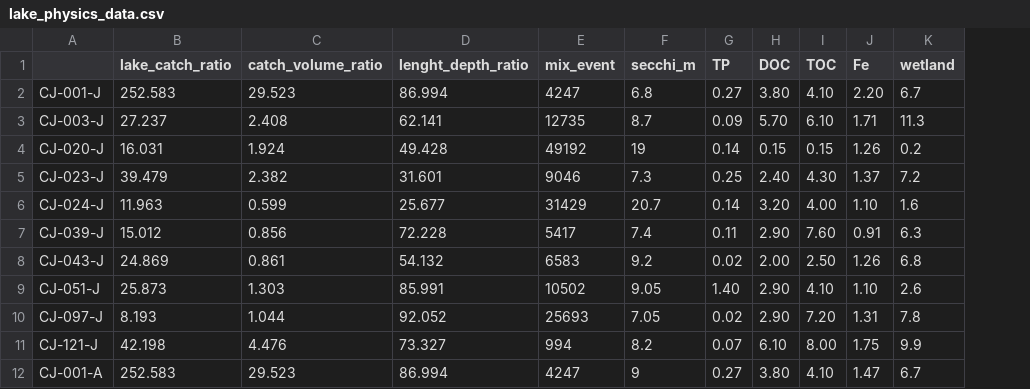
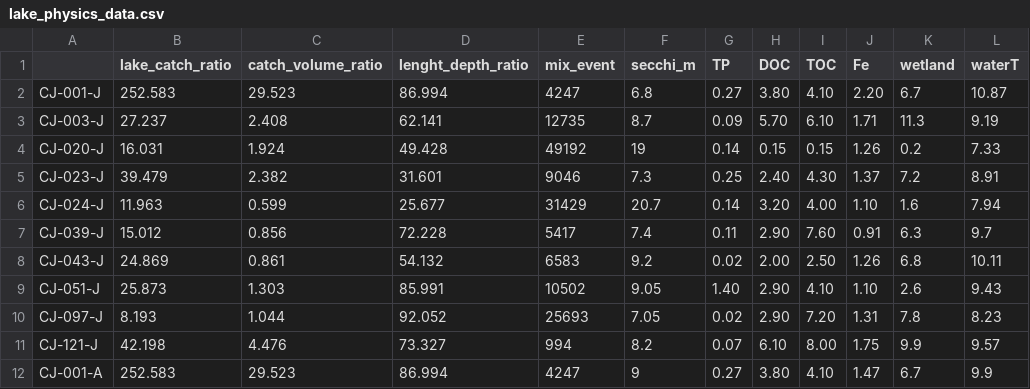
Before and after one commit to king8w/seasonal_diatom_cajas, a CSV file: data/lake_physics_data.csv, drawn as a sheet; only a part is shown; the diff names each change by its address in the sheet, - before the commit and + after, or states it on an @@ line.

```diff
--- a/data/lake_physics_data.csv
+++ b/data/lake_physics_data.csv
+column L (waterT), rows 2-12: 10.87 | 9.19 | 7.33 | 8.91 | 7.94 | 9.7 | 10.11 | 9.43 | 8.23 | 9.57 | 9.9
```
Also changed, not shown: data/Diatoms_S_2019.csv, 4 other files.
